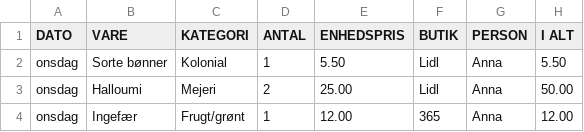
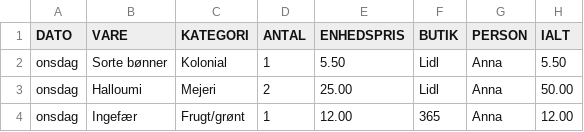
Before and after one commit to camillegonnsen/DataVisualizationProject, a CSV file: data.csv, drawn as a sheet; only a part is shown.

```diff
--- a/data.csv
+++ b/data.csv
@@ -1,2 +1,2 @@
-DATO,VARE,KATEGORI,ANTAL,ENHEDSPRIS,BUTIK,PERSON,I ALT
+DATO,VARE,KATEGORI,ANTAL,ENHEDSPRIS,BUTIK,PERSON,IALT
 onsdag,Sorte bønner,Kolonial,1,5.50,Lidl,Anna,5.50
```
Also changed, not shown: 6 other files.
